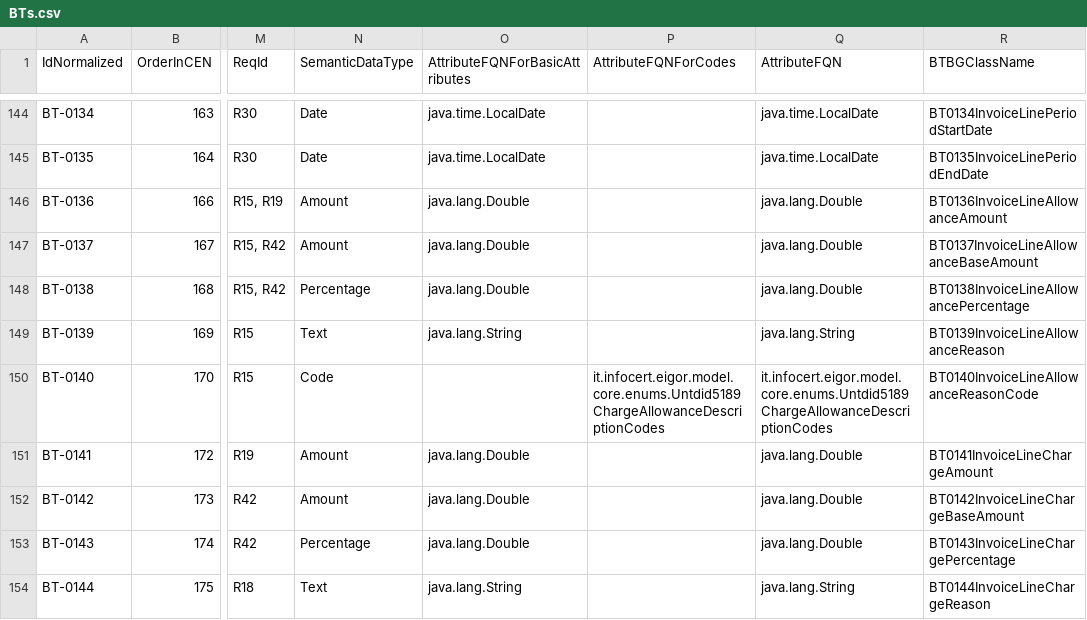
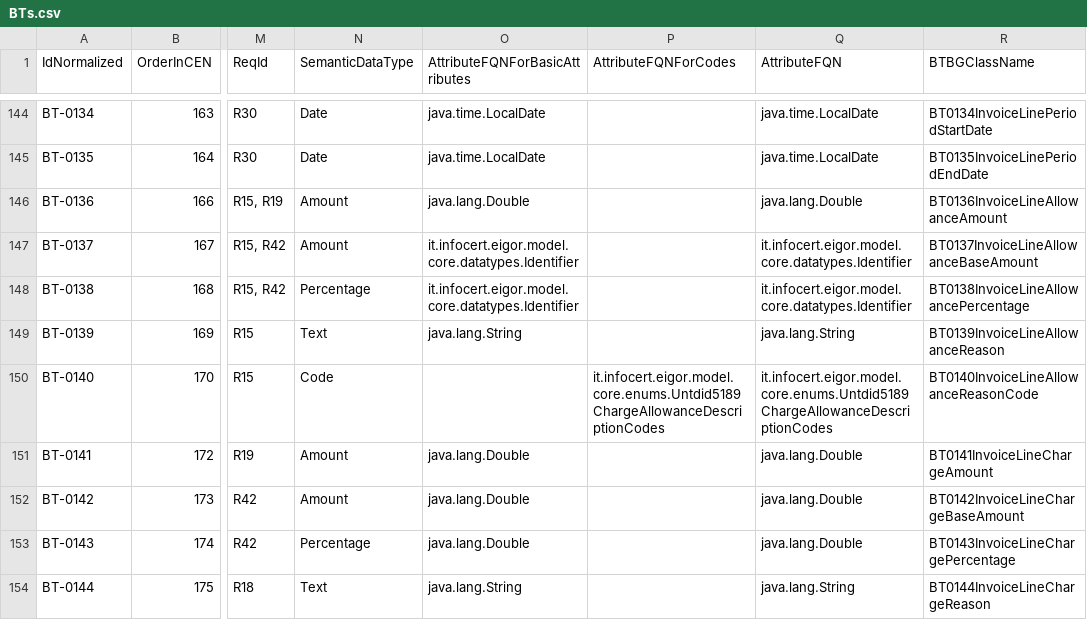
Before and after one commit to AgID/EeISI-mapper, a CSV file: cen-core/src/main/resources/TemplateFiles/BTs/BTs.csv, drawn as a sheet; only a part is shown, gaps mark what is left out; the diff names each change by its address in the sheet, - before the commit and + after, or states it on an @@ line.

```diff
--- a/cen-core/src/main/resources/TemplateFiles/BTs/BTs.csv
+++ b/cen-core/src/main/resources/TemplateFiles/BTs/BTs.csv
-O147:O148 (AttributeFQNForBasicAttributes): java.lang.Double
+O147:O148 (AttributeFQNForBasicAttributes): it.infocert.eigor.model.core.datatypes.Identifier
-Q147:Q148 (AttributeFQN): java.lang.Double
+Q147:Q148 (AttributeFQN): it.infocert.eigor.model.core.datatypes.Identifier
```
Also changed, not shown: cen-core/src/main/resources/TemplateFiles/BTs/BTsAndBGs.csv, 15 other files.
